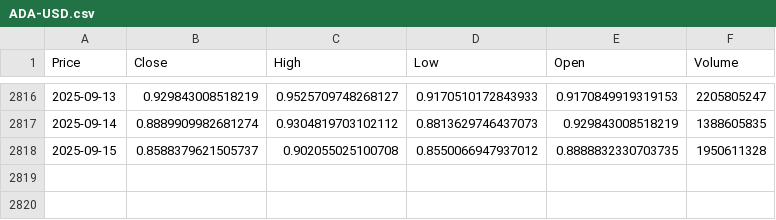
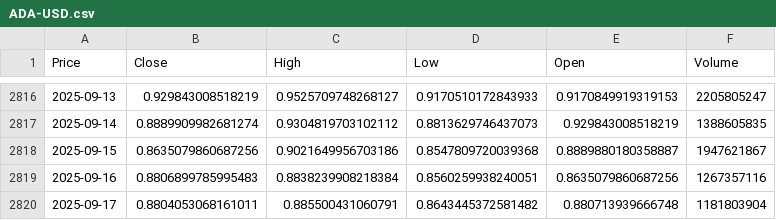
Before and after one commit to HoshiBatista/CryptoVol.ai, a CSV file: qf_models/data/data_days/ADA-USD.csv, drawn as a sheet; only a part is shown, gaps mark what is left out; the diff names each change by its address in the sheet, - before the commit and + after, or states it on an @@ line.

```diff
--- a/qf_models/data/data_days/ADA-USD.csv
+++ b/qf_models/data/data_days/ADA-USD.csv
-B2818 (Close): 0.8588379621505737
+B2818 (Close): 0.8635079860687256
-C2818 (High): 0.902055025100708
+C2818 (High): 0.9021649956703186
-D2818 (Low): 0.8550066947937012
+D2818 (Low): 0.8547809720039368
-E2818 (Open): 0.8888832330703735
+E2818 (Open): 0.8889880180358887
-F2818 (Volume): 1950611328
+F2818 (Volume): 1947621867
+row 2819: 2025-09-16 | 0.8806899785995483 | 0.8838239908218384 | 0.8560259938240051 | 0.8635079860687256 | 1267357116
+row 2820: 2025-09-17 | 0.8804053068161011 | 0.885500431060791 | 0.8643445372581482 | 0.880713939666748 | 1181803904
```
Also changed, not shown: qf_models/data/data_days/BTC-USD.csv, qf_models/data/data_days/ETH-USD.csv, 7 other files.
